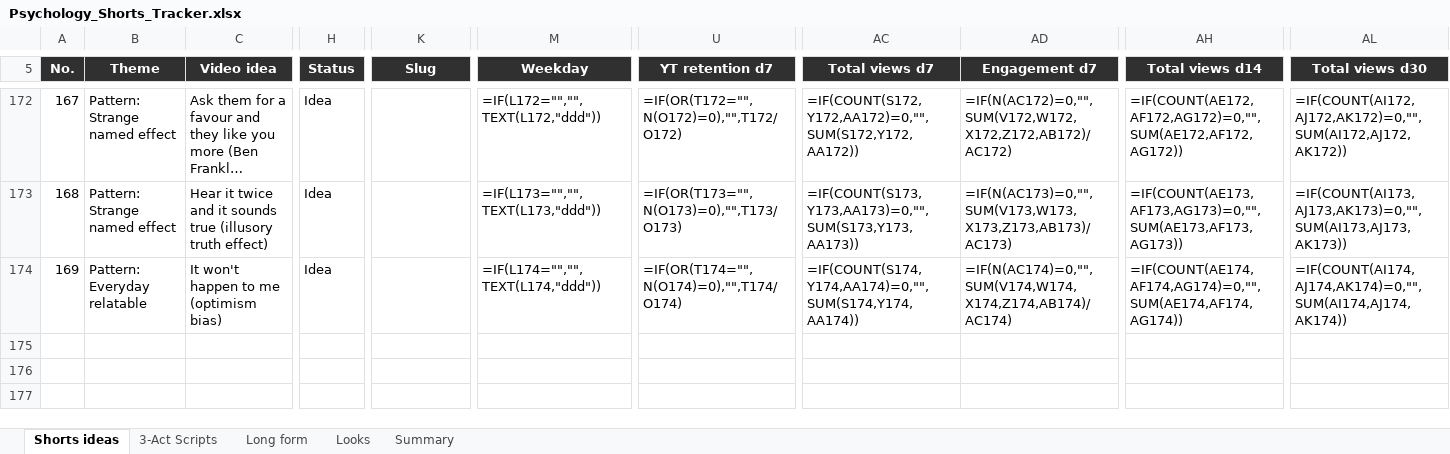
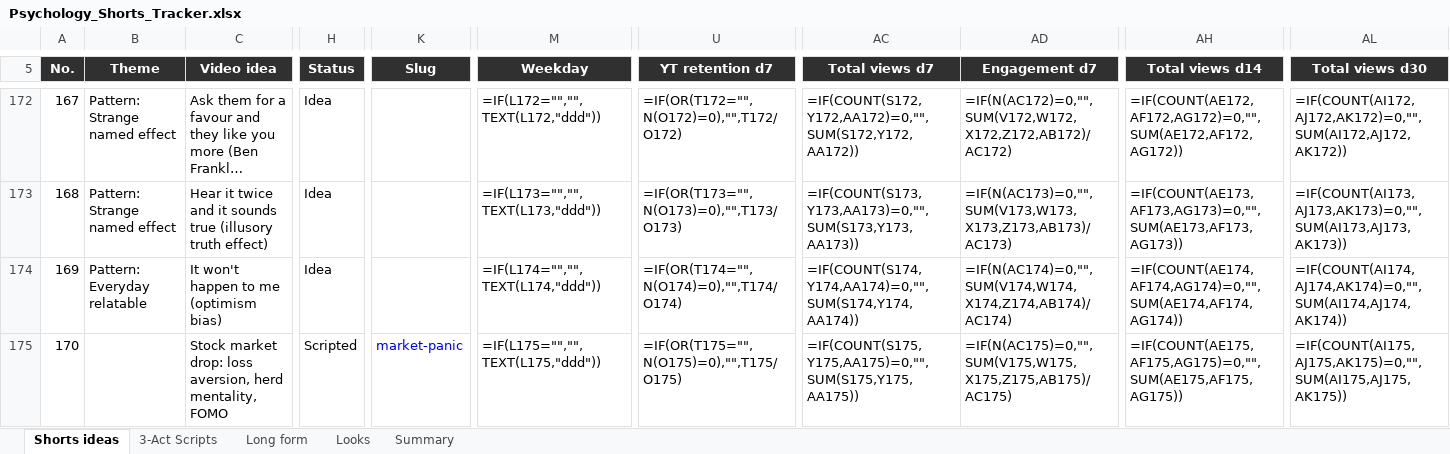
Before and after one commit to SamShark777/motion-as-code, an Excel workbook: shorts/Psychology_Shorts_Tracker.xlsx, sheet Shorts ideas, drawn as a sheet; only a part is shown, gaps mark what is left out; long unchanged cells end in …; values as stored, in another font and other column widths than the file's, no borders; formulas without a stored value are shown as written; conditional formats and table styles not drawn; rows hold the shown columns only; the diff names each change by its address in the sheet, - before the commit and + after, or states it on an @@ line.

```diff
--- a/shorts/Psychology_Shorts_Tracker.xlsx (sheet Shorts ideas)
+++ b/shorts/Psychology_Shorts_Tracker.xlsx (sheet Shorts ideas)
+row 175: 170 |  | Stock market drop: loss aversion, herd mentality, FOMO | Scripted | market-panic | =IF(L175="","",TEXT(L175,"ddd")) | =IF(OR(T175="",N(O175)=0),"",T175/O175) | =IF(COUNT(S175,Y175,AA175)=0,"",SUM(S175,Y175,AA175)) | =IF(N(AC175)=0,"",SUM(V175,W175,X175,Z175,AB175)/AC175) | =IF(COUNT(AE175,AF175,AG175)=0,"",SUM(AE175,AF175,AG175)) | =IF(COUNT(AI175,AJ175,AK175)=0,"",SUM(AI175,AJ175,AK175))
```
Also changed, not shown: 2 other files.
